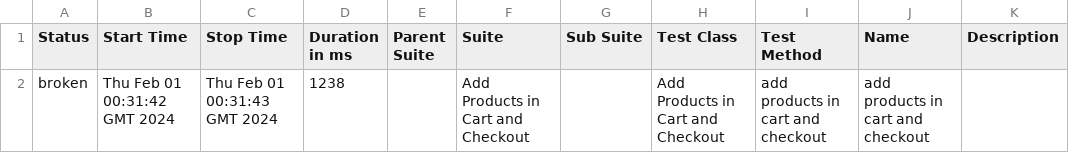
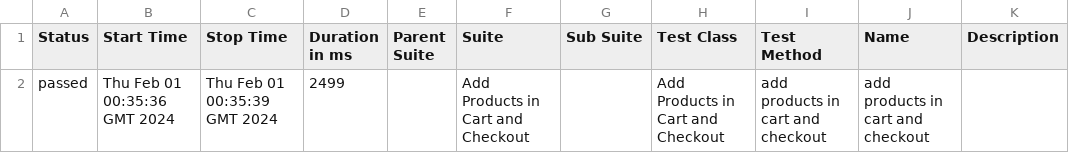
Before and after one commit to arslanyasin330/SauceDemo, a CSV file: data/suites.csv, drawn as a sheet.

```diff
--- a/data/suites.csv
+++ b/data/suites.csv
@@ -1,2 +1,2 @@
 "Status","Start Time","Stop Time","Duration in ms","Parent Suite","Suite","Sub Suite","Test Class","Test Method","Name","Description"
-"broken","Thu Feb 01 00:31:42 GMT 2024","Thu Feb 01 00:31:43 GMT 2024","1238","","Add Products in Cart and Checkout","","Add Products in Cart and Checkout","add products in cart and checkout","add products in cart and checkout",""
+"passed","Thu Feb 01 00:35:36 GMT 2024","Thu Feb 01 00:35:39 GMT 2024","2499","","Add Products in Cart and Checkout","","Add Products in Cart and Checkout","add products in cart and checkout","add products in cart and checkout",""
```
Also changed, not shown: 28 other files.
